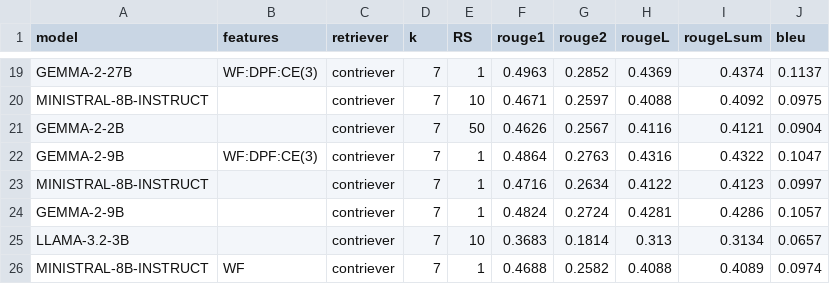
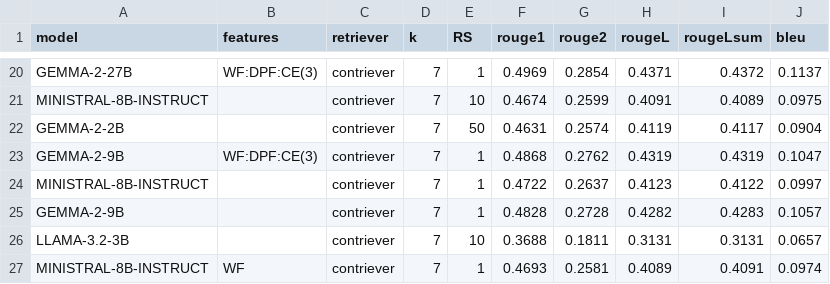
Before and after one commit to LESSEN-Project/AP-Bots, a CSV file: evals/eval_lamp_5_dev_time.csv, drawn as a sheet; only a part is shown, gaps mark what is left out; addresses are those after the commit; the diff covers the shown part only; the diff names each change by its address in the sheet, - before the commit and + after, or states it on an @@ line.

```diff
--- a/evals/eval_lamp_5_dev_time.csv
+++ b/evals/eval_lamp_5_dev_time.csv
-F20 (rouge1): 0.4963
+F20 (rouge1): 0.4969
-G20 (rouge2): 0.2852
+G20 (rouge2): 0.2854
-H20 (rougeL): 0.4369
+H20 (rougeL): 0.4371
-I20 (rougeLsum): 0.4374
+I20 (rougeLsum): 0.4372
-F21 (rouge1): 0.4671
+F21 (rouge1): 0.4674
-G21 (rouge2): 0.2597
+G21 (rouge2): 0.2599
-H21 (rougeL): 0.4088
+H21 (rougeL): 0.4091
-I21 (rougeLsum): 0.4092
+I21 (rougeLsum): 0.4089
-F22 (rouge1): 0.4626
+F22 (rouge1): 0.4631
-G22 (rouge2): 0.2567
+G22 (rouge2): 0.2574
-H22 (rougeL): 0.4116
+H22 (rougeL): 0.4119
-I22 (rougeLsum): 0.4121
+I22 (rougeLsum): 0.4117
-F23 (rouge1): 0.4864
+F23 (rouge1): 0.4868
-G23 (rouge2): 0.2763
+G23 (rouge2): 0.2762
-H23 (rougeL): 0.4316
+H23 (rougeL): 0.4319
-I23 (rougeLsum): 0.4322
+I23 (rougeLsum): 0.4319
-F24 (rouge1): 0.4716
+F24 (rouge1): 0.4722
-G24 (rouge2): 0.2634
+G24 (rouge2): 0.2637
-H24 (rougeL): 0.4122
+H24 (rougeL): 0.4123
-I24 (rougeLsum): 0.4123
+I24 (rougeLsum): 0.4122
-F25 (rouge1): 0.4824
+F25 (rouge1): 0.4828
-G25 (rouge2): 0.2724
+G25 (rouge2): 0.2728
-H25 (rougeL): 0.4281
+H25 (rougeL): 0.4282
-I25 (rougeLsum): 0.4286
+I25 (rougeLsum): 0.4283
-F26 (rouge1): 0.3683
+F26 (rouge1): 0.3688
-G26 (rouge2): 0.1814
+G26 (rouge2): 0.1811
-H26 (rougeL): 0.313
+H26 (rougeL): 0.3131
-I26 (rougeLsum): 0.3134
+I26 (rougeLsum): 0.3131
-F27 (rouge1): 0.4688
+F27 (rouge1): 0.4693
-G27 (rouge2): 0.2582
+G27 (rouge2): 0.2581
-H27 (rougeL): 0.4088
+H27 (rougeL): 0.4089
-I27 (rougeLsum): 0.4089
+I27 (rougeLsum): 0.4091
```
Also changed, not shown: 4 added rows and 89 edited cells elsewhere in this file, evals/eval_lamp_4_dev_user.csv, evals/eval_lamp_7_dev_user.csv, 4 other files.
